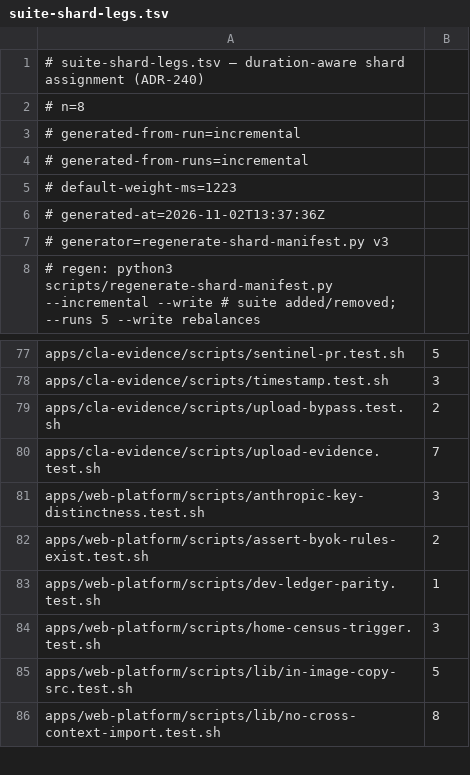
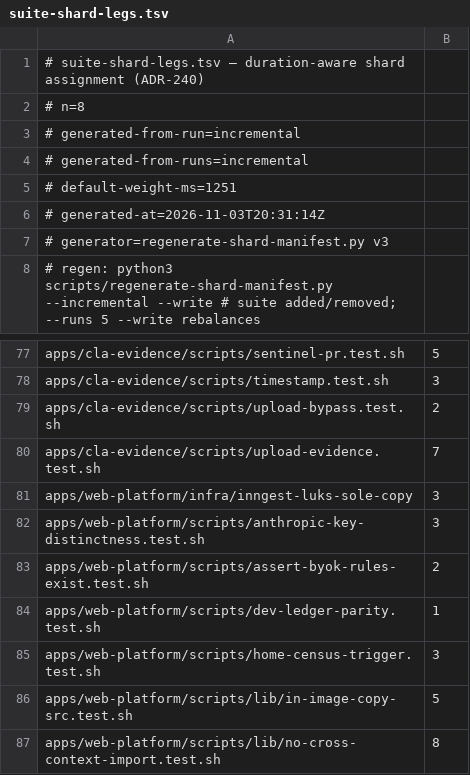
Before and after one commit to jikig-ai/soleur, a TSV file: scripts/suite-shard-legs.tsv, drawn as a sheet; only a part is shown, gaps mark what is left out.

```diff
--- a/scripts/suite-shard-legs.tsv
+++ b/scripts/suite-shard-legs.tsv
@@ -4,4 +4,4 @@
 # generated-from-runs=incremental
-# default-weight-ms=1223
-# generated-at=2026-11-02T13:37:36Z
+# default-weight-ms=1251
+# generated-at=2026-11-03T20:31:14Z
 # generator=regenerate-shard-manifest.py v3
@@ -80,2 +80,3 @@ apps/cla-evidence/scripts/upload-bypass.test.sh	2
 apps/cla-evidence/scripts/upload-evidence.test.sh	7
+apps/web-platform/infra/inngest-luks-sole-copy	3
 apps/web-platform/scripts/anthropic-key-distinctness.test.sh	3
```
Also changed, not shown: scripts/suite-durations.tsv, 6 other files.
